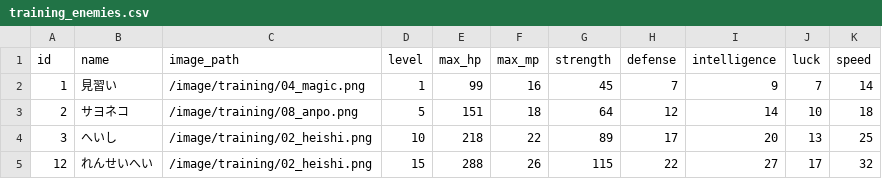
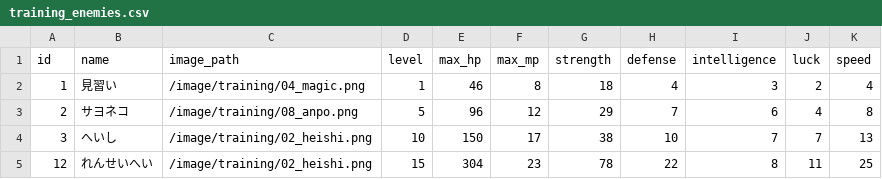
Before and after one commit to ayumu203/nisekue, a CSV file: server/resources/training/training_enemies.csv, drawn as a sheet; only a part is shown; the diff covers the shown part only.

```diff
--- a/server/resources/training/training_enemies.csv
+++ b/server/resources/training/training_enemies.csv
@@ -1,5 +1,5 @@
 id,name,image_path,level,max_hp,max_mp,strength,defense,intelligence,luck,speed
-1,見習い,/image/training/04_magic.png,1,99,16,45,7,9,7,14
-2,サヨネコ,/image/training/08_anpo.png,5,151,18,64,12,14,10,18
-3,へいし,/image/training/02_heishi.png,10,218,22,89,17,20,13,25
-12,れんせいへい,/image/training/02_heishi.png,15,288,26,115,22,27,17,32
+1,見習い,/image/training/04_magic.png,1,46,8,18,4,3,2,4
+2,サヨネコ,/image/training/08_anpo.png,5,96,12,29,7,6,4,8
+3,へいし,/image/training/02_heishi.png,10,150,17,38,10,7,7,13
+12,れんせいへい,/image/training/02_heishi.png,15,304,23,78,22,8,11,25
```
Also changed, not shown: 63 edited cells elsewhere in this file.
